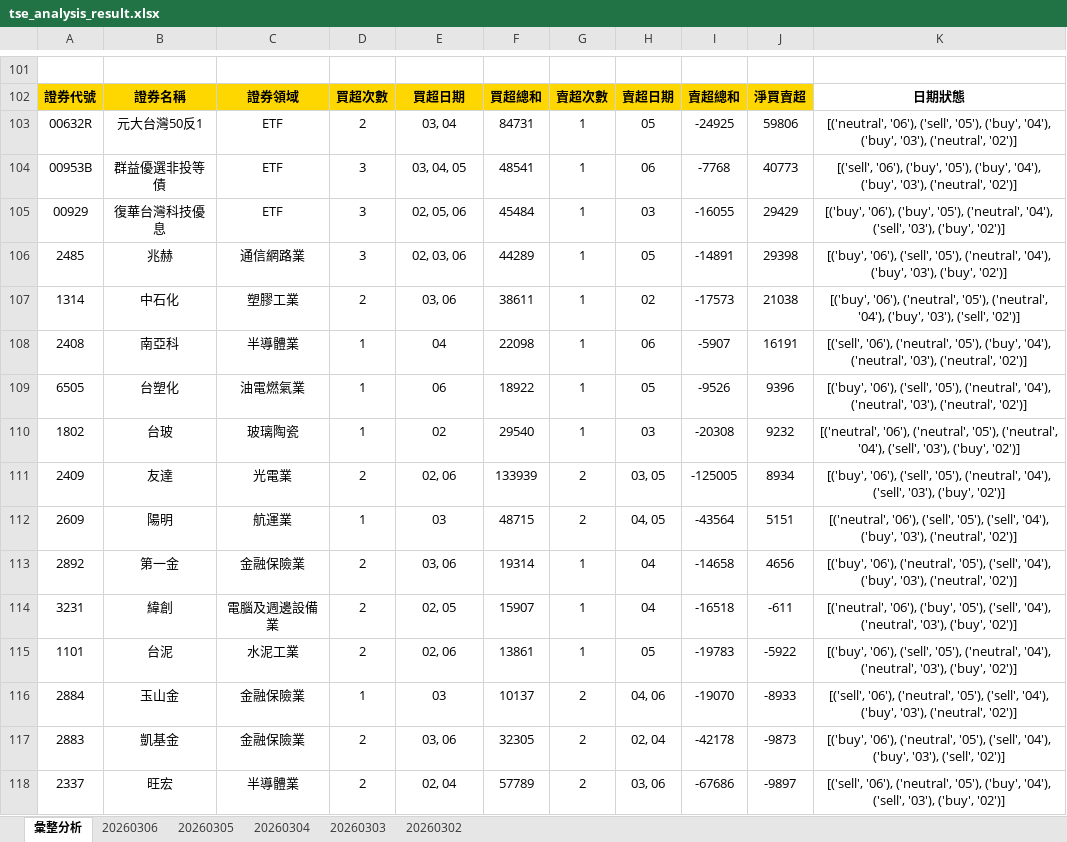
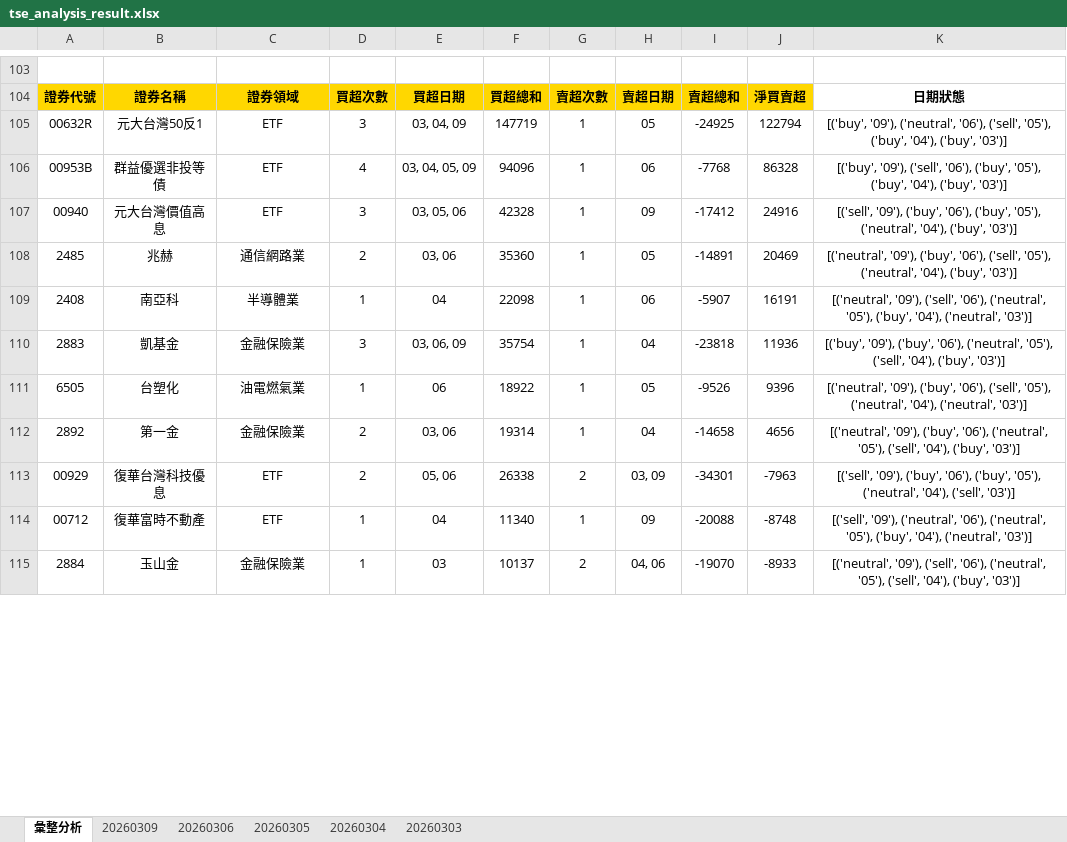
Before and after one commit to ccupcpop/GetDailyStock, an Excel workbook: StockInfo/tse_analysis_result.xlsx, sheet 彙整分析, drawn as a sheet; only a part is shown, gaps mark what is left out; values as stored, in another font and other column widths than the file's, no borders; removed rows and columns are numbered as before the commit, all else as after; the diff covers the shown part only; the diff names each change by its address in the sheet, - before the commit and + after, or states it on an @@ line.

```diff
--- a/StockInfo/tse_analysis_result.xlsx (sheet 彙整分析)
+++ b/StockInfo/tse_analysis_result.xlsx (sheet 彙整分析)
-sheet tab: 20260302
+sheet tab: 20260309
-D105: 2
+D105: 3
-E105: 03, 04
+E105: 03, 04, 09
-F105: 84731
+F105: 147719
-J105: 59806
+J105: 122794
-K105: [('neutral', '06'), ('sell', '05'), ('buy', '04'), ('buy', '03'), ('neutral', '02')]
+K105: [('buy', '09'), ('neutral', '06'), ('sell', '05'), ('buy', '04'), ('buy', '03')]
-D106: 3
+D106: 4
-E106: 03, 04, 05
+E106: 03, 04, 05, 09
-F106: 48541
+F106: 94096
-J106: 40773
+J106: 86328
-K106: [('sell', '06'), ('buy', '05'), ('buy', '04'), ('buy', '03'), ('neutral', '02')]
+K106: [('buy', '09'), ('sell', '06'), ('buy', '05'), ('buy', '04'), ('buy', '03')]
-row 105: 00929 | 復華台灣科技優息 | ETF | 3 | 02, 05, 06 | 45484 | 1 | 03 | -16055 | 29429 | [('buy', '06'), ('buy', '05'), ('neutral', '04'), ('sell', '03'), ('buy', '02')]
+row 107: 00940 | 元大台灣價值高息 | ETF | 3 | 03, 05, 06 | 42328 | 1 | 09 | -17412 | 24916 | [('sell', '09'), ('buy', '06'), ('buy', '05'), ('neutral', '04'), ('buy', '03')]
-D108: 3
+D108: 2
-E108: 02, 03, 06
+E108: 03, 06
-F108: 44289
+F108: 35360
-J108: 29398
+J108: 20469
-K108: [('buy', '06'), ('sell', '05'), ('neutral', '04'), ('buy', '03'), ('buy', '02')]
+K108: [('neutral', '09'), ('buy', '06'), ('sell', '05'), ('neutral', '04'), ('buy', '03')]
-row 107: 1314 | 中石化 | 塑膠工業 | 2 | 03, 06 | 38611 | 1 | 02 | -17573 | 21038 | [('buy', '06'), ('neutral', '05'), ('neutral', '04'), ('buy', '03'), ('sell', '02')]
-K109: [('sell', '06'), ('neutral', '05'), ('buy', '04'), ('neutral', '03'), ('neutral', '02')]
+K109: [('neutral', '09'), ('sell', '06'), ('neutral', '05'), ('buy', '04'), ('neutral', '03')]
+row 110: 2883 | 凱基金 | 金融保險業 | 3 | 03, 06, 09 | 35754 | 1 | 04 | -23818 | 11936 | [('buy', '09'), ('buy', '06'), ('neutral', '05'), ('sell', '04'), ('buy', '03')]
-K111: [('buy', '06'), ('sell', '05'), ('neutral', '04'), ('neutral', '03'), ('neutral', '02')]
+K111: [('neutral', '09'), ('buy', '06'), ('sell', '05'), ('neutral', '04'), ('neutral', '03')]
-row 110: 1802 | 台玻 | 玻璃陶瓷 | 1 | 02 | 29540 | 1 | 03 | -20308 | 9232 | [('neutral', '06'), ('neutral', '05'), ('neutral', '04'), ('sell', '03'), ('buy', '02')]
-row 111: 2409 | 友達 | 光電業 | 2 | 02, 06 | 133939 | 2 | 03, 05 | -125005 | 8934 | [('buy', '06'), ('sell', '05'), ('neutral', '04'), ('sell', '03'), ('buy', '02')]
-row 112: 2609 | 陽明 | 航運業 | 1 | 03 | 48715 | 2 | 04, 05 | -43564 | 5151 | [('neutral', '06'), ('sell', '05'), ('sell', '04'), ('buy', '03'), ('neutral', '02')]
-K112: [('buy', '06'), ('neutral', '05'), ('sell', '04'), ('buy', '03'), ('neutral', '02')]
+K112: [('neutral', '09'), ('buy', '06'), ('neutral', '05'), ('sell', '04'), ('buy', '03')]
-row 114: 3231 | 緯創 | 電腦及週邊設備業 | 2 | 02, 05 | 15907 | 1 | 04 | -16518 | -611 | [('neutral', '06'), ('buy', '05'), ('sell', '04'), ('neutral', '03'), ('buy', '02')]
-row 115: 1101 | 台泥 | 水泥工業 | 2 | 02, 06 | 13861 | 1 | 05 | -19783 | -5922 | [('buy', '06'), ('sell', '05'), ('neutral', '04'), ('neutral', '03'), ('buy', '02')]
+row 113: 00929 | 復華台灣科技優息 | ETF | 2 | 05, 06 | 26338 | 2 | 03, 09 | -34301 | -7963 | [('sell', '09'), ('buy', '06'), ('buy', '05'), ('neutral', '04'), ('sell', '03')]
+row 114: 00712 | 復華富時不動產 | ETF | 1 | 04 | 11340 | 1 | 09 | -20088 | -8748 | [('sell', '09'), ('neutral', '06'), ('neutral', '05'), ('buy', '04'), ('neutral', '03')]
-K115: [('sell', '06'), ('neutral', '05'), ('sell', '04'), ('buy', '03'), ('neutral', '02')]
+K115: [('neutral', '09'), ('sell', '06'), ('neutral', '05'), ('sell', '04'), ('buy', '03')]
-row 117: 2883 | 凱基金 | 金融保險業 | 2 | 03, 06 | 32305 | 2 | 02, 04 | -42178 | -9873 | [('buy', '06'), ('neutral', '05'), ('sell', '04'), ('buy', '03'), ('sell', '02')]
-row 118: 2337 | 旺宏 | 半導體業 | 2 | 02, 04 | 57789 | 2 | 03, 06 | -67686 | -9897 | [('sell', '06'), ('neutral', '05'), ('buy', '04'), ('sell', '03'), ('buy', '02')]
```
Also changed, not shown: 56 added rows, 48 removed rows and 21 edited cells elsewhere in this sheet, sheet 20260306, StockInfo/otc_analysis_result.xlsx, 12 other files.
